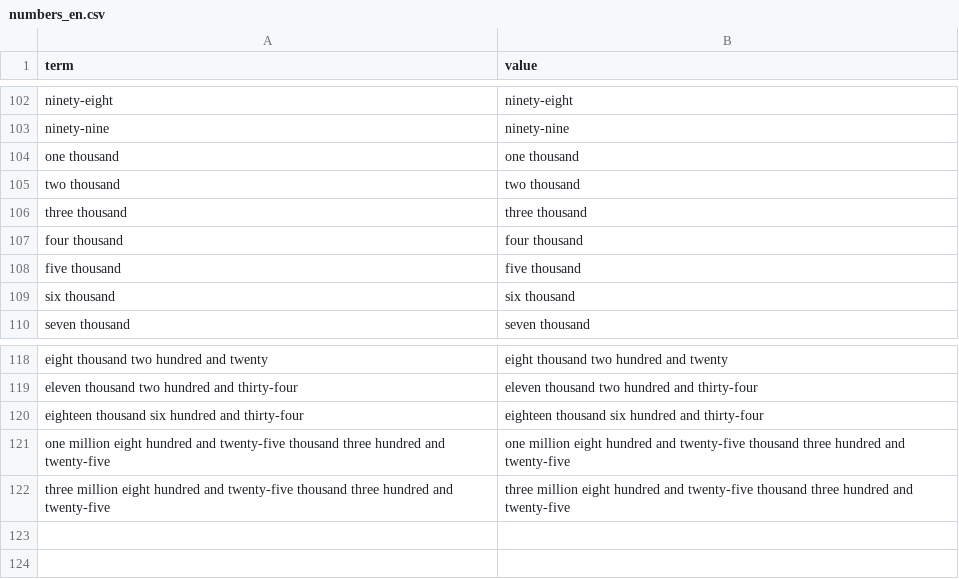
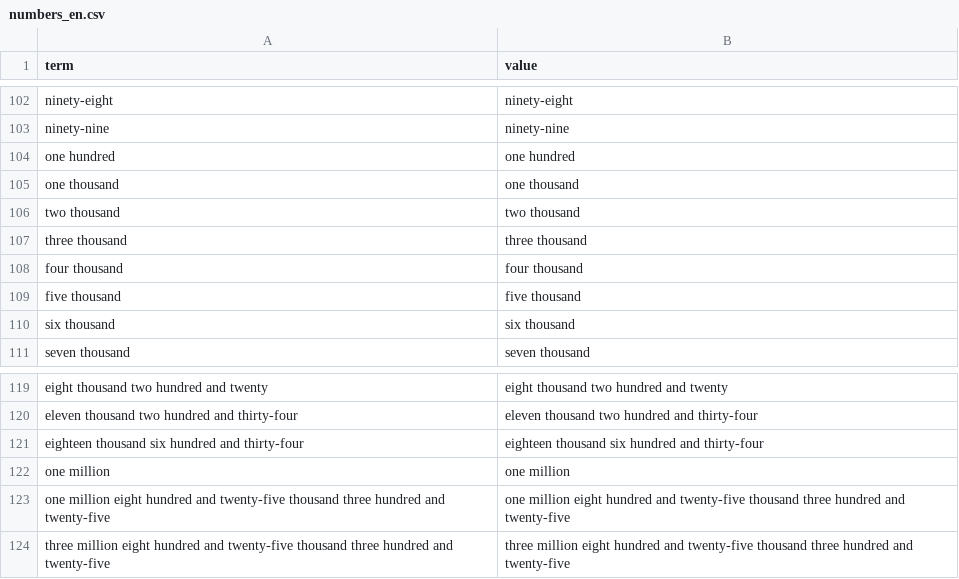
Before and after one commit to nmb10/sorat_translations, a CSV file: main/en/numbers_en.csv, drawn as a sheet; only a part is shown, gaps mark what is left out; the diff names each change by its address in the sheet, - before the commit and + after, or states it on an @@ line.

```diff
--- a/main/en/numbers_en.csv
+++ b/main/en/numbers_en.csv
+row 104: one hundred | one hundred
+row 122: one million | one million
```
Also changed, not shown: main/en/misc_en.csv, main/ru/misc_ru.csv, 1 other file.
